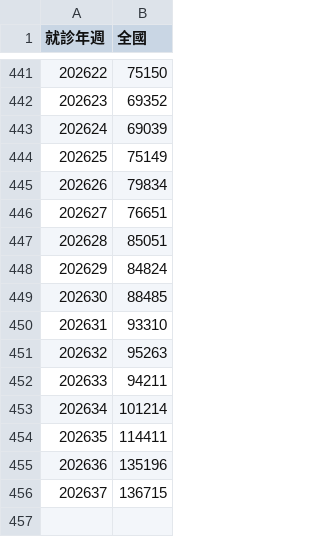
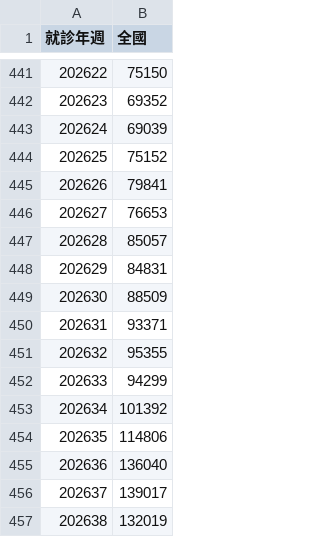
Before and after one commit to ancientsky/timesfm3-forecast-platform, a CSV file: sample_data/flu_weekly.csv, drawn as a sheet; only a part is shown, gaps mark what is left out.

Commit message:
chore(data): auto-update CDC epidemic surveillance datasets [2026-09-28 12:00]

```diff
--- a/sample_data/flu_weekly.csv
+++ b/sample_data/flu_weekly.csv
@@ -443,14 +443,15 @@
 "202624","69039"
-"202625","75149"
-"202626","79834"
-"202627","76651"
-"202628","85051"
-"202629","84824"
-"202630","88485"
-"202631","93310"
-"202632","95263"
-"202633","94211"
-"202634","101214"
-"202635","114411"
-"202636","135196"
-"202637","136715"
+"202625","75152"
+"202626","79841"
+"202627","76653"
+"202628","85057"
+"202629","84831"
+"202630","88509"
+"202631","93371"
+"202632","95355"
+"202633","94299"
+"202634","101392"
+"202635","114806"
+"202636","136040"
+"202637","139017"
+"202638","132019"
```
Also changed, not shown: sample_data/covid19_daily.csv, sample_data/enterovirus_weekly.csv, 1 other file.
